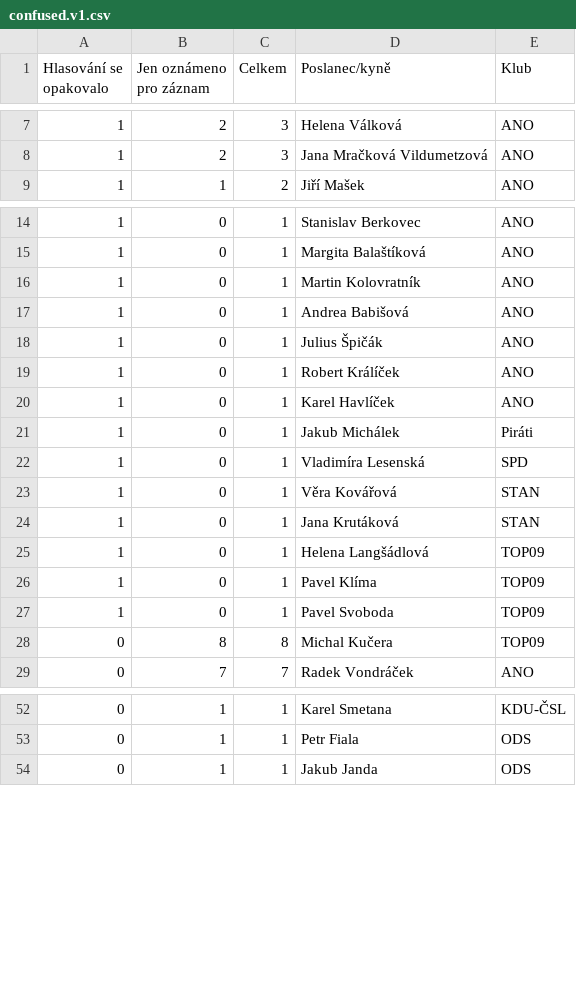
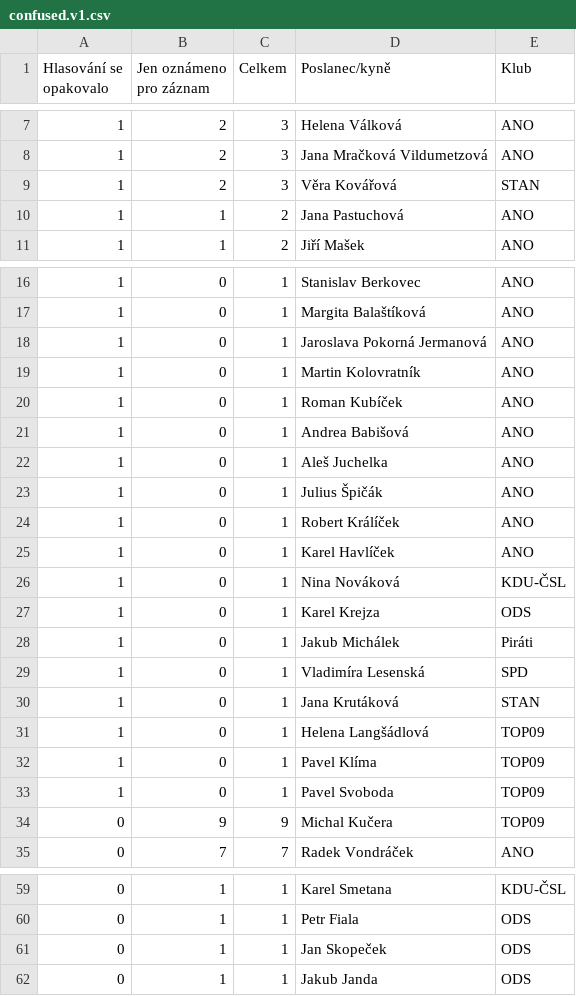
Before and after one commit to michalskop/cz-psp-votes-2021-202x, a CSV file: data/confused.v1.csv, drawn as a sheet; only a part is shown, gaps mark what is left out; the diff covers the shown part only.

```diff
--- a/data/confused.v1.csv
+++ b/data/confused.v1.csv
@@ -8,2 +8,4 @@ Hlasování se opakovalo,Jen oznámeno pro záznam,Celkem,Poslanec/kyně,Klub
 1,2,3,Jana Mračková Vildumetzová,ANO
+1,2,3,Věra Kovářová,STAN
+1,1,2,Jana Pastuchová,ANO
 1,1,2,Jiří Mašek,ANO
@@ -15,4 +17,7 @@ Hlasování se opakovalo,Jen oznámeno pro záznam,Celkem,Poslanec/kyně,Klub
 1,0,1,Margita Balaštíková,ANO
+1,0,1,Jaroslava Pokorná Jermanová,ANO
 1,0,1,Martin Kolovratník,ANO
+1,0,1,Roman Kubíček,ANO
 1,0,1,Andrea Babišová,ANO
+1,0,1,Aleš Juchelka,ANO
 1,0,1,Julius Špičák,ANO
@@ -20,5 +25,6 @@ Hlasování se opakovalo,Jen oznámeno pro záznam,Celkem,Poslanec/kyně,Klub
 1,0,1,Karel Havlíček,ANO
+1,0,1,Nina Nováková,KDU-ČSL
+1,0,1,Karel Krejza,ODS
 1,0,1,Jakub Michálek,Piráti
 1,0,1,Vladimíra Lesenská,SPD
-1,0,1,Věra Kovářová,STAN
 1,0,1,Jana Krutáková,STAN
@@ -27,3 +33,3 @@ Hlasování se opakovalo,Jen oznámeno pro záznam,Celkem,Poslanec/kyně,Klub
 1,0,1,Pavel Svoboda,TOP09
-0,8,8,Michal Kučera,TOP09
+0,9,9,Michal Kučera,TOP09
 0,7,7,Radek Vondráček,ANO
@@ -53,2 +60,3 @@ Hlasování se opakovalo,Jen oznámeno pro záznam,Celkem,Poslanec/kyně,Klub
 0,1,1,Petr Fiala,ODS
+0,1,1,Jan Skopeček,ODS
 0,1,1,Jakub Janda,ODS
```
Also changed, not shown: 3 added rows and 2 removed rows elsewhere in this file.
